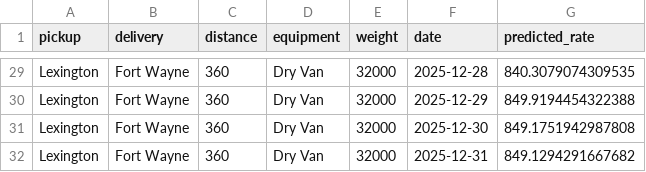
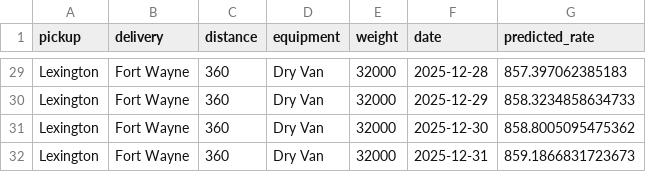
Before and after one commit to Affan005-ai/Machine-Learning-Engineer-Assessment, a CSV file: data/december-chart-inputs.csv, drawn as a sheet; only a part is shown, gaps mark what is left out; the diff covers the shown part only; the diff names each change by its address in the sheet, - before the commit and + after, or states it on an @@ line.

```diff
--- a/data/december-chart-inputs.csv
+++ b/data/december-chart-inputs.csv
-G29 (predicted_rate): 840.3079074309535
+G29 (predicted_rate): 857.397062385183
-G30 (predicted_rate): 849.9194454322388
+G30 (predicted_rate): 858.3234858634733
-G31 (predicted_rate): 849.1751942987808
+G31 (predicted_rate): 858.8005095475362
-G32 (predicted_rate): 849.1294291667682
+G32 (predicted_rate): 859.1866831723673
```
Also changed, not shown: 27 edited cells elsewhere in this file, validation_predictions.csv, 5 other files.
